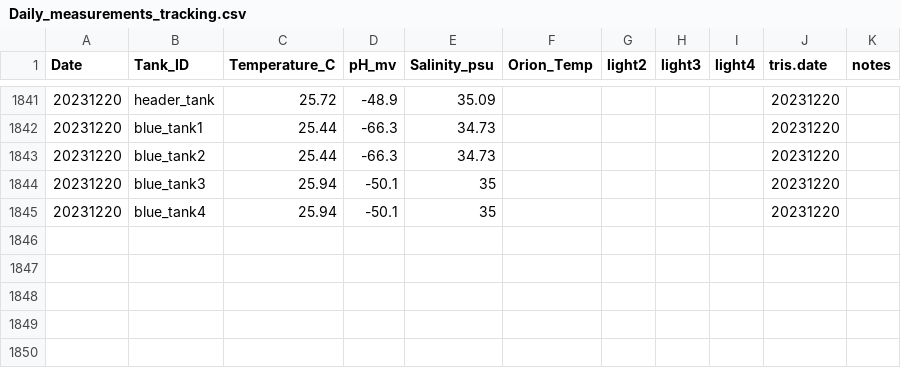
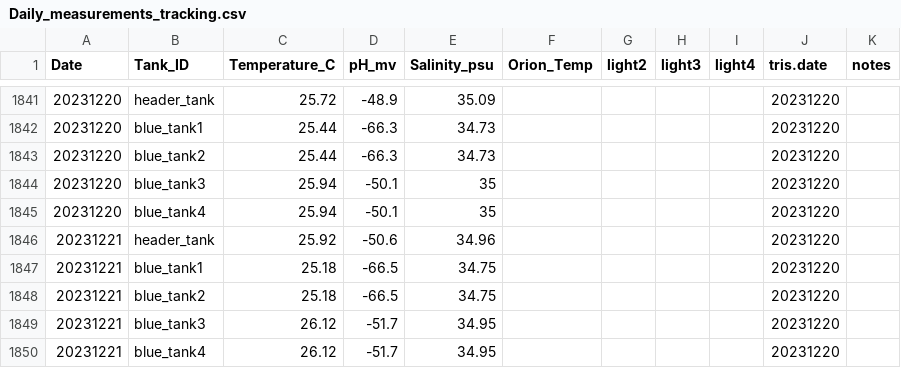
Before and after one commit to Putnam-Lab/CBLS_Wetlab, a CSV file: Data/Daily_measurements_tracking.csv, drawn as a sheet; only a part is shown, gaps mark what is left out.

Commit message:
Update Daily_measurements_tracking.csv

```diff
--- a/Data/Daily_measurements_tracking.csv
+++ b/Data/Daily_measurements_tracking.csv
@@ -1845 +1845,6 @@ Date,Tank_ID,Temperature_C,pH_mv,Salinity_psu,Orion_Temp,light2,light3,light4,tr
 20231220,blue_tank4,25.94,-50.1,35,,,,,20231220,
+20231221,header_tank,25.92,-50.6,34.96,,,,,20231220,
+20231221,blue_tank1,25.18,-66.5,34.75,,,,,20231220,
+20231221,blue_tank2,25.18,-66.5,34.75,,,,,20231220,
+20231221,blue_tank3,26.12,-51.7,34.95,,,,,20231220,
+20231221,blue_tank4,26.12,-51.7,34.95,,,,,20231220,
```
